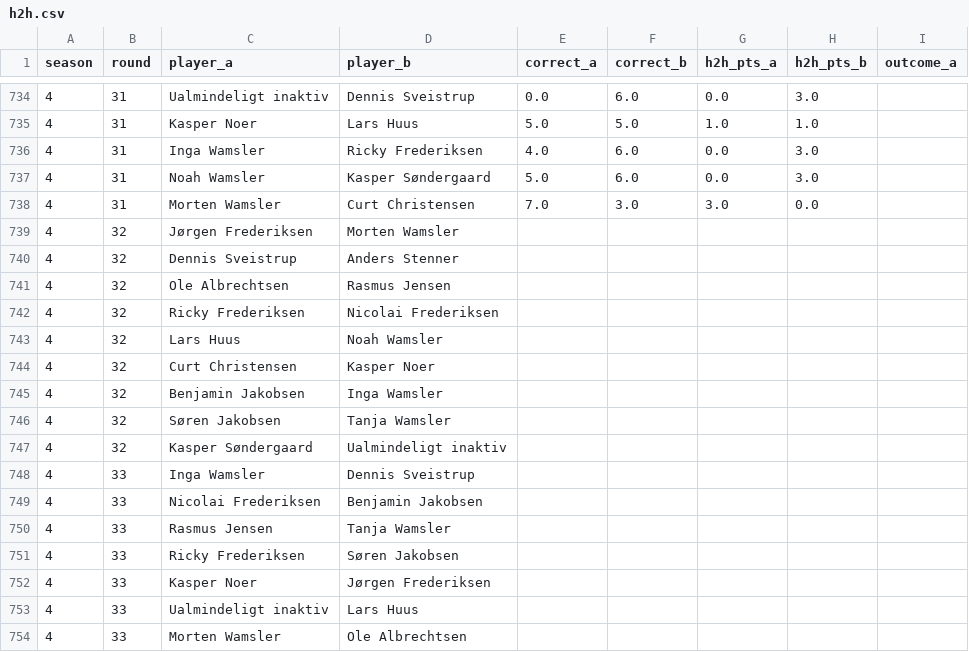
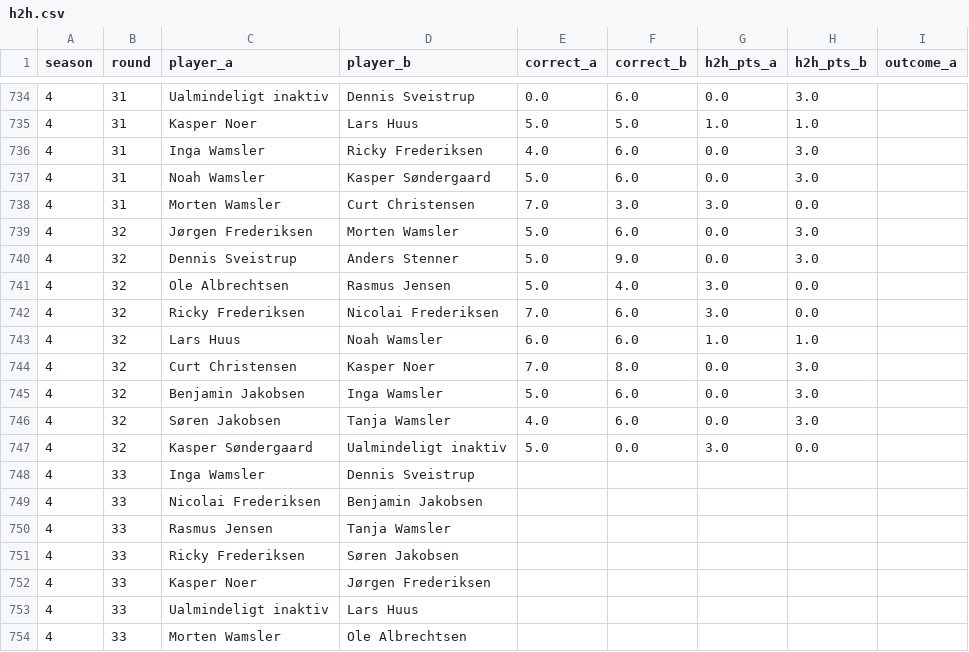
Before and after one commit to Stenner93/Odds, a CSV file: data/h2h.csv, drawn as a sheet; only a part is shown, gaps mark what is left out.

```diff
--- a/data/h2h.csv
+++ b/data/h2h.csv
@@ -738,11 +738,11 @@ season,round,player_a,player_b,correct_a,correct_b,h2h_pts_a,h2h_pts_b,outcome_a
 4,31,Morten Wamsler,Curt Christensen,7.0,3.0,3.0,0.0,
-4,32,Jørgen Frederiksen,Morten Wamsler,,,,,
-4,32,Dennis Sveistrup,Anders Stenner,,,,,
-4,32,Ole Albrechtsen,Rasmus Jensen,,,,,
-4,32,Ricky Frederiksen,Nicolai Frederiksen,,,,,
-4,32,Lars Huus,Noah Wamsler,,,,,
-4,32,Curt Christensen,Kasper Noer,,,,,
-4,32,Benjamin Jakobsen,Inga Wamsler,,,,,
-4,32,Søren Jakobsen,Tanja Wamsler,,,,,
-4,32,Kasper Søndergaard,Ualmindeligt inaktiv,,,,,
+4,32,Jørgen Frederiksen,Morten Wamsler,5.0,6.0,0.0,3.0,
+4,32,Dennis Sveistrup,Anders Stenner,5.0,9.0,0.0,3.0,
+4,32,Ole Albrechtsen,Rasmus Jensen,5.0,4.0,3.0,0.0,
+4,32,Ricky Frederiksen,Nicolai Frederiksen,7.0,6.0,3.0,0.0,
+4,32,Lars Huus,Noah Wamsler,6.0,6.0,1.0,1.0,
+4,32,Curt Christensen,Kasper Noer,7.0,8.0,0.0,3.0,
+4,32,Benjamin Jakobsen,Inga Wamsler,5.0,6.0,0.0,3.0,
+4,32,Søren Jakobsen,Tanja Wamsler,4.0,6.0,0.0,3.0,
+4,32,Kasper Søndergaard,Ualmindeligt inaktiv,5.0,0.0,3.0,0.0,
 4,33,Inga Wamsler,Dennis Sveistrup,,,,,
```
Also changed, not shown: data/odds.csv, data/points.csv, 3 other files.
